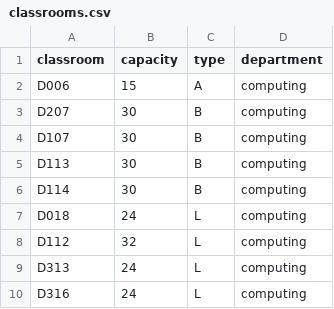
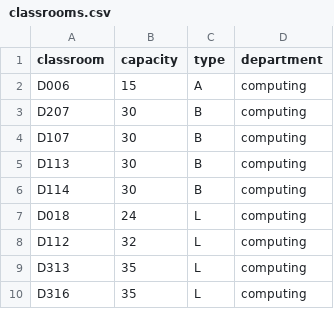
Before and after one commit to rit-d-scheduling-coop/course-scheduling, a CSV file: Excel/classrooms.csv, drawn as a sheet.

```diff
--- a/Excel/classrooms.csv
+++ b/Excel/classrooms.csv
@@ -8,3 +8,3 @@ D018, 24, L, computing
 D112, 32, L, computing
-D313, 24, L, computing
-D316, 24, L, computing
+D313, 35, L, computing
+D316, 35, L, computing
```
Also changed, not shown: 2 other files.
